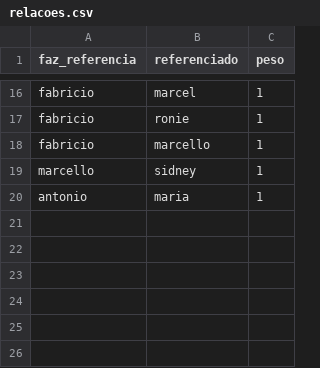
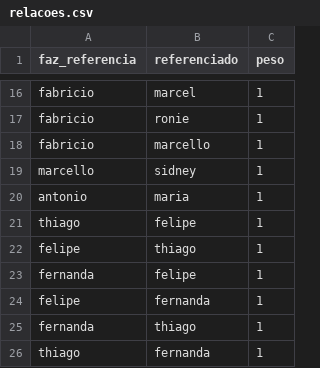
Before and after one commit to fbarth/ars, a CSV file: data/relacoes.csv, drawn as a sheet; only a part is shown, gaps mark what is left out.

```diff
--- a/data/relacoes.csv
+++ b/data/relacoes.csv
@@ -20 +20,7 @@ marcello;sidney;1
 antonio;maria;1
+thiago;felipe;1
+felipe;thiago;1
+fernanda;felipe;1
+felipe;fernanda;1
+fernanda;thiago;1
+thiago;fernanda;1
```
Also changed, not shown: data/relacoes_evol1.csv, 17 other files.
